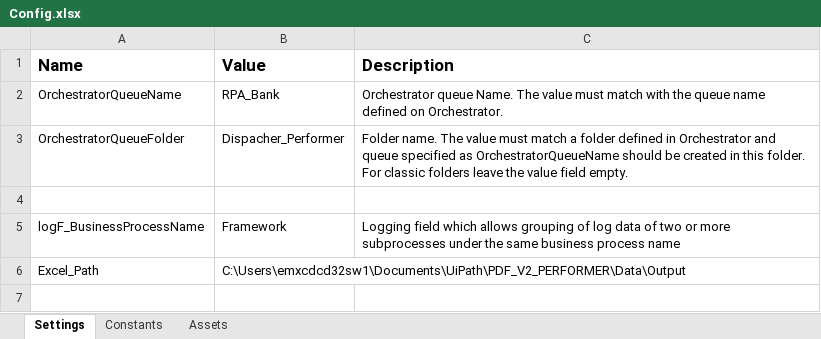
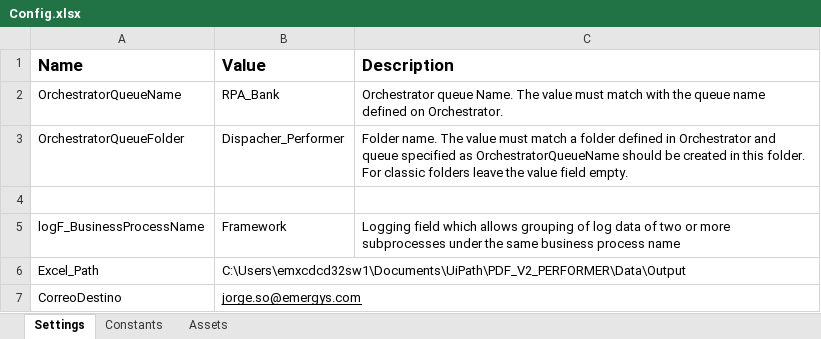
Before and after one commit to XicotencatlRed/PracticaOCR2Performer, an Excel workbook: Data/Config.xlsx, sheet Settings, drawn as a sheet; values as stored, in another font and other column widths than the file's, no borders; the diff names each change by its address in the sheet, - before the commit and + after, or states it on an @@ line.

Commit message:
Correccion de correo

```diff
--- a/Data/Config.xlsx (sheet Settings)
+++ b/Data/Config.xlsx (sheet Settings)
+row 7: CorreoDestino | jorge.so@emergys.com
```
Also changed, not shown: 1 other file.
